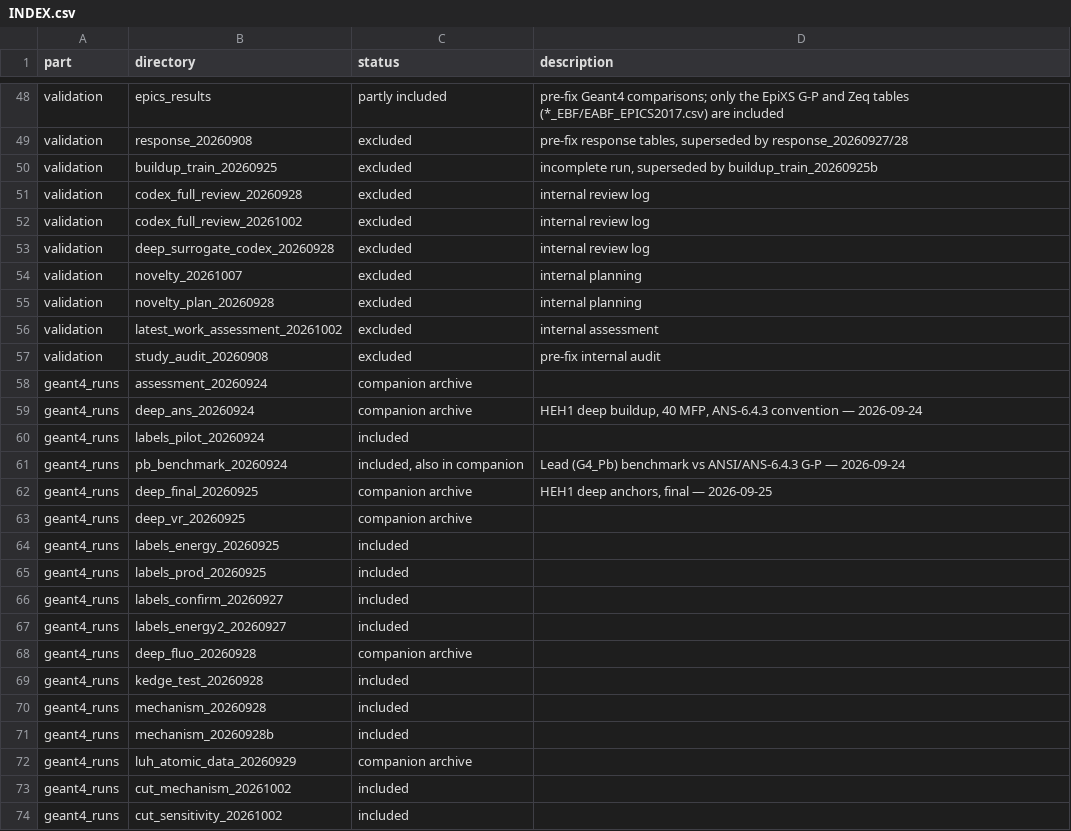
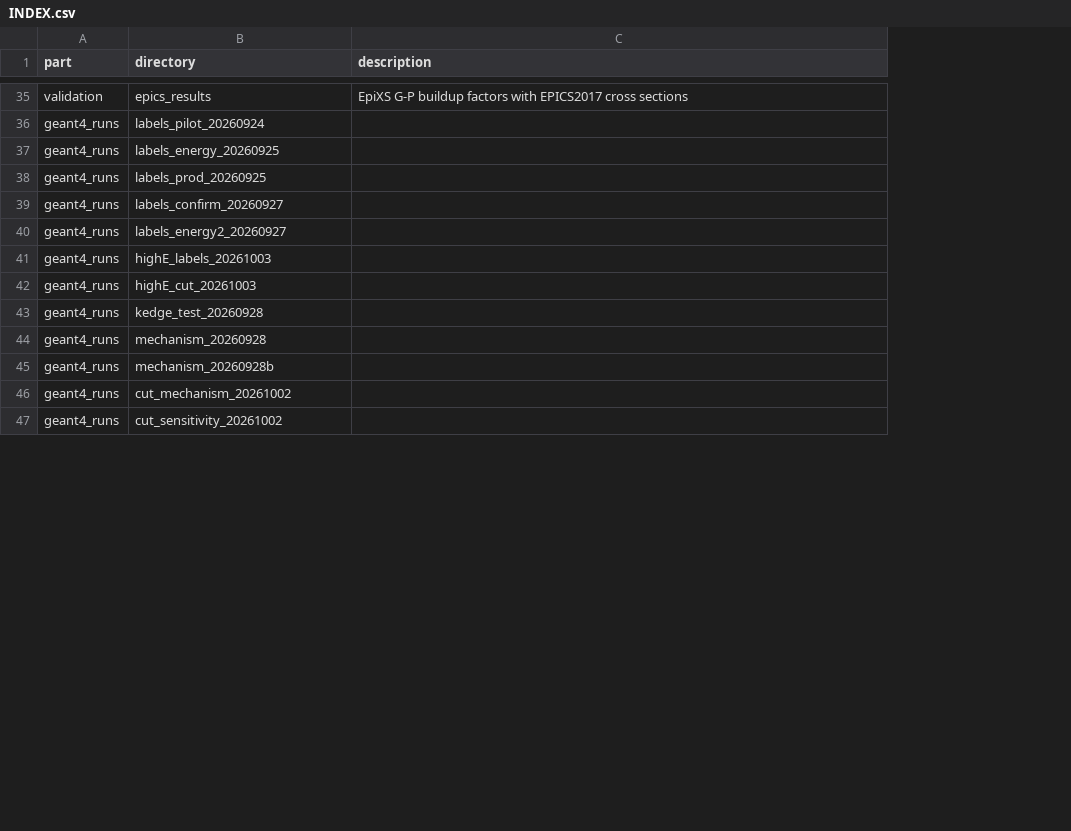
Before and after one commit to mzaatreh-phs/hafnate-surrogate-article, a CSV file: INDEX.csv, drawn as a sheet; only a part is shown, gaps mark what is left out; removed rows and columns are numbered as before the commit, all else as after; the diff covers the shown part only; the diff names each change by its address in the sheet, - before the commit and + after, or states it on an @@ line.

```diff
--- a/INDEX.csv
+++ b/INDEX.csv
-column C (status), row 48: partly included; row 60: included; rows 64-71: included | included | included | included | companion archive | included | included | included; rows 73-74: included | included
-C35 (description): pre-fix Geant4 comparisons; only the EpiXS G-P and Zeq tables (*_EBF/EABF_EPICS2017.csv) are included
+C35 (description): EpiXS G-P buildup factors with EPICS2017 cross sections
-row 49: validation | response_20260908 | excluded | pre-fix response tables, superseded by response_20260927/28
-row 50: validation | buildup_train_20260925 | excluded | incomplete run, superseded by buildup_train_20260925b
-row 51: validation | codex_full_review_20260928 | excluded | internal review log
-row 52: validation | codex_full_review_20261002 | excluded | internal review log
-row 53: validation | deep_surrogate_codex_20260928 | excluded | internal review log
-row 54: validation | novelty_20261007 | excluded | internal planning
-row 55: validation | novelty_plan_20260928 | excluded | internal planning
-row 56: validation | latest_work_assessment_20261002 | excluded | internal assessment
-row 57: validation | study_audit_20260908 | excluded | pre-fix internal audit
-row 58: geant4_runs | assessment_20260924 | companion archive
-row 59: geant4_runs | deep_ans_20260924 | companion archive | HEH1 deep buildup, 40 MFP, ANS-6.4.3 convention — 2026-09-24
-row 61: geant4_runs | pb_benchmark_20260924 | included, also in companion | Lead (G4_Pb) benchmark vs ANSI/ANS-6.4.3 G-P — 2026-09-24
-row 62: geant4_runs | deep_final_20260925 | companion archive | HEH1 deep anchors, final — 2026-09-25
-row 63: geant4_runs | deep_vr_20260925 | companion archive
-B41 (directory): deep_fluo_20260928
+B41 (directory): highE_labels_20261003
@@ row 78 moved to row 42: geant4_runs @@
-row 72: geant4_runs | luh_atomic_data_20260929 | companion archive
```
Also changed, not shown: 27 removed rows, 24 moved rows and 2 edited cells elsewhere in this file, 2 other files.
